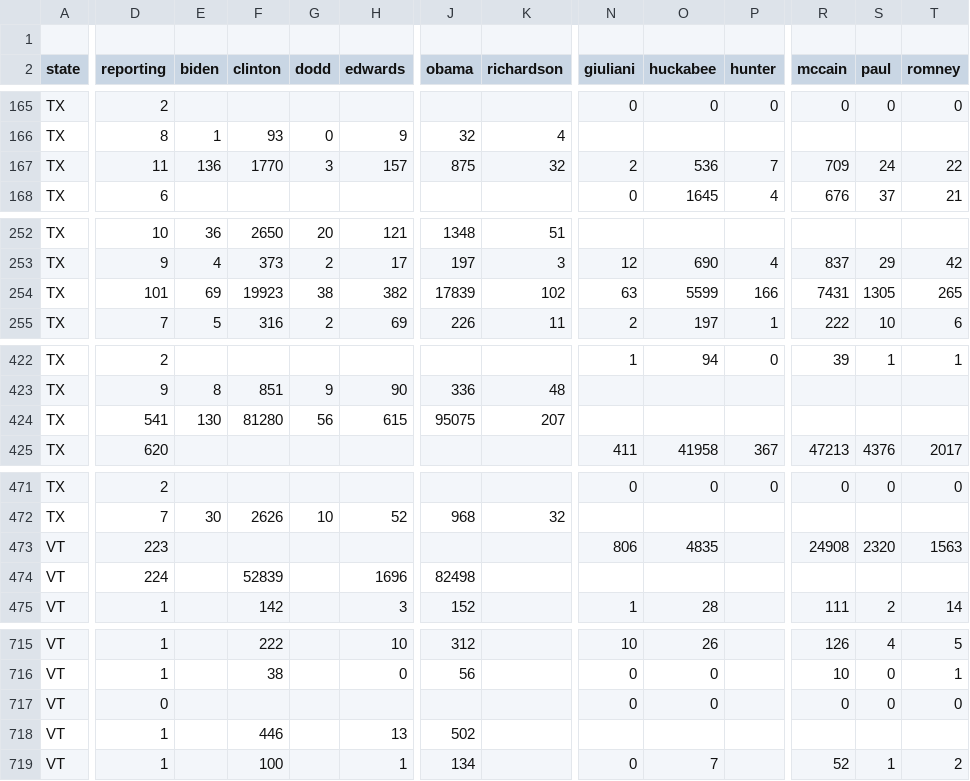
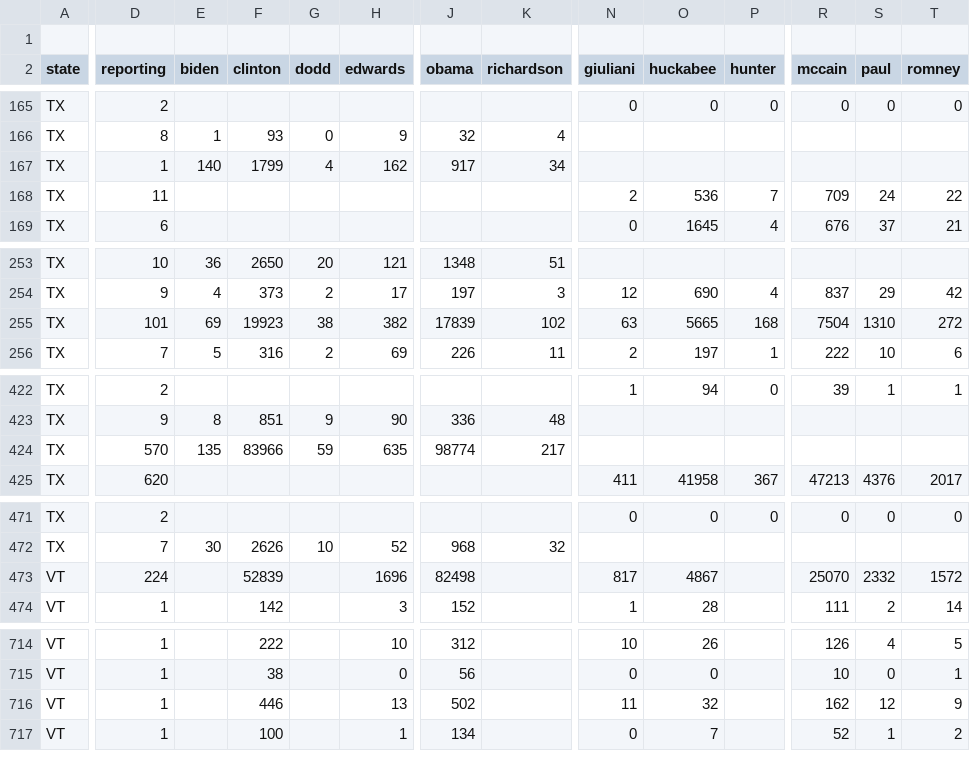
Before and after one commit to geary/primary-maps-2008-data, a CSV file: votes/0304.csv, drawn as a sheet; only a part is shown, gaps mark what is left out; removed rows and columns are numbered as before the commit, all else as after; rows hold the shown columns only; the diff covers the shown part only; the diff names each change by its address in the sheet, - before the commit and + after, or states it on an @@ line.

```diff
--- a/votes/0304.csv
+++ b/votes/0304.csv
+row 167: TX | 1 | 140 | 1799 | 4 | 162 | 917 | 34
-E168 (biden): 136
+E168 (biden): (empty)
-F168 (clinton): 1770
+F168 (clinton): (empty)
-G168 (dodd): 3
+G168 (dodd): (empty)
-H168 (edwards): 157
+H168 (edwards): (empty)
-J168 (obama): 875
+J168 (obama): (empty)
-K168 (richardson): 32
+K168 (richardson): (empty)
-O255 (huckabee): 5599
+O255 (huckabee): 5665
-P255 (hunter): 166
+P255 (hunter): 168
-R255 (mccain): 7431
+R255 (mccain): 7504
-S255 (paul): 1305
+S255 (paul): 1310
-T255 (romney): 265
+T255 (romney): 272
-D424 (reporting): 541
+D424 (reporting): 570
-E424 (biden): 130
+E424 (biden): 135
-F424 (clinton): 81280
+F424 (clinton): 83966
-G424 (dodd): 56
+G424 (dodd): 59
-H424 (edwards): 615
+H424 (edwards): 635
-J424 (obama): 95075
+J424 (obama): 98774
-K424 (richardson): 207
+K424 (richardson): 217
-row 473: VT | 223 |  |  |  |  |  |  | 806 | 4835 |  | 24908 | 2320 | 1563
-N473 (giuliani): (empty)
+N473 (giuliani): 817
-O473 (huckabee): (empty)
+O473 (huckabee): 4867
-R473 (mccain): (empty)
+R473 (mccain): 25070
-S473 (paul): (empty)
+S473 (paul): 2332
-T473 (romney): (empty)
+T473 (romney): 1572
-row 717: VT | 0 |  |  |  |  |  |  | 0 | 0 |  | 0 | 0 | 0
-N716 (giuliani): (empty)
+N716 (giuliani): 11
-O716 (huckabee): (empty)
+O716 (huckabee): 32
-R716 (mccain): (empty)
+R716 (mccain): 162
-S716 (paul): (empty)
+S716 (paul): 12
-T716 (romney): (empty)
+T716 (romney): 9
```
Also changed, not shown: 7 added rows, 8 removed rows and 41 edited cells elsewhere in this file, 6 other files.
